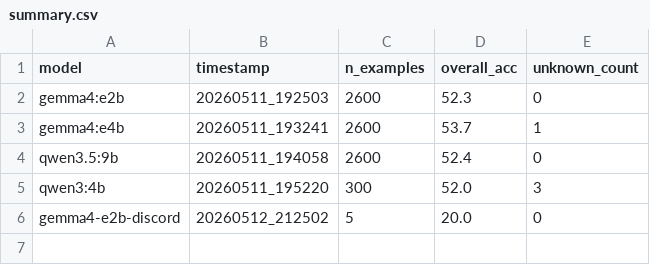
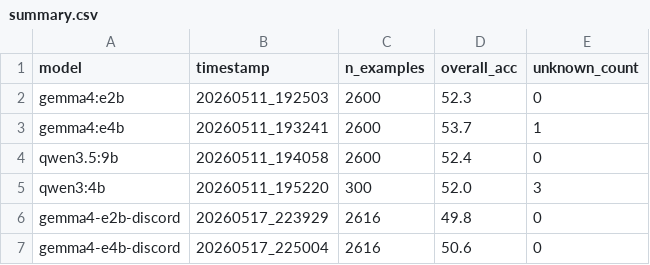
Before and after one commit to YellowO2/HumorLoRA, a CSV file: results/summary.csv, drawn as a sheet.

```diff
--- a/results/summary.csv
+++ b/results/summary.csv
@@ -5,2 +5,3 @@ qwen3.5:9b,20260511_194058,2600,52.4,0
 qwen3:4b,20260511_195220,300,52.0,3
-gemma4-e2b-discord,20260512_212502,5,20.0,0
+gemma4-e2b-discord,20260517_223929,2616,49.8,0
+gemma4-e4b-discord,20260517_225004,2616,50.6,0
```
Also changed, not shown: 18 other files.
